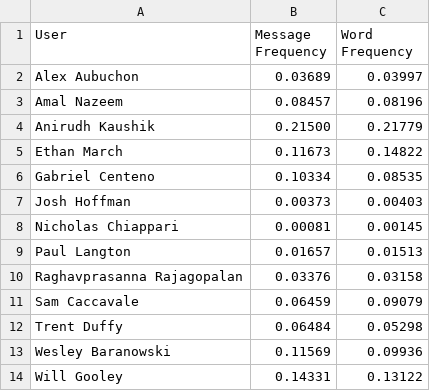
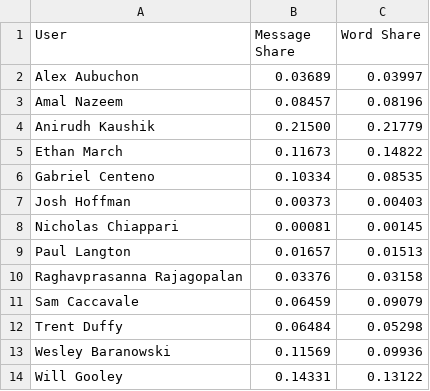
Before and after one commit to anirudh-k/Messenger-Visualization, a TSV file: usage.tsv, drawn as a sheet.

Commit message:
change frequency to usage

```diff
--- a/usage.tsv
+++ b/usage.tsv
@@ -1,2 +1,2 @@
-User	Message Frequency	Word Frequency
+User	Message Share	Word Share
 Alex Aubuchon	0.03689	0.03997
```
Also changed, not shown: 2 other files.
